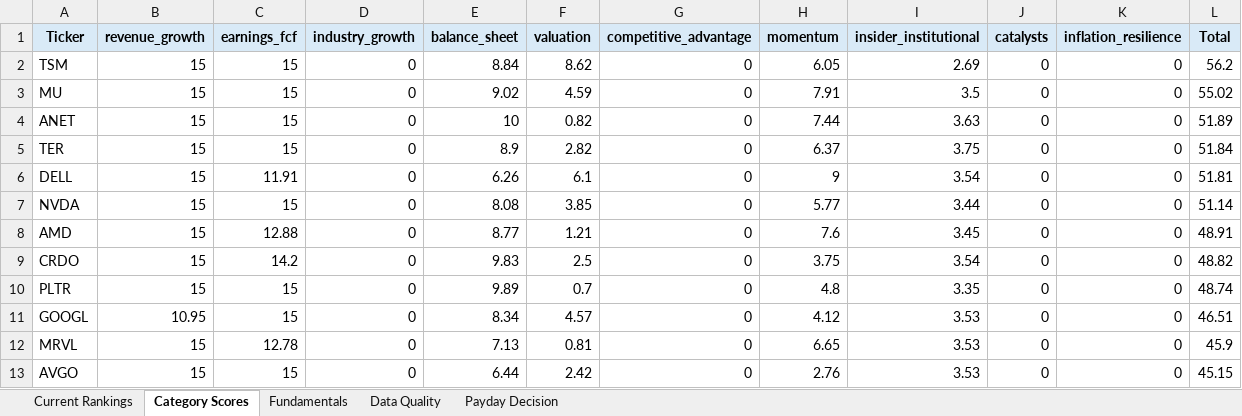
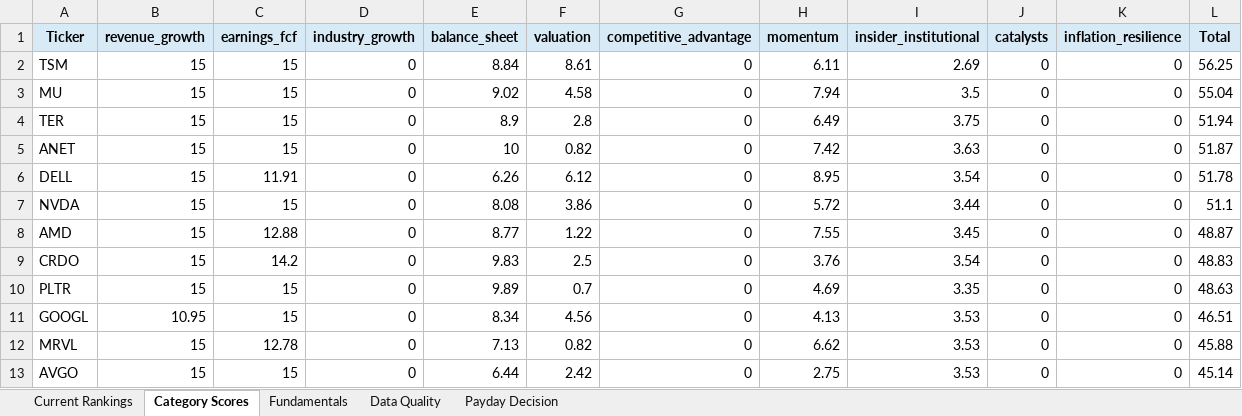
Before and after one commit to Grzesiak33/Version-2-Stock-Investment-Model, an Excel workbook: reports/investment_dashboard.xlsx, sheet Category Scores, drawn as a sheet; only a part is shown; values as stored, in another font and other column widths than the file's, no borders; removed rows and columns are numbered as before the commit, all else as after; the diff covers the shown part only; the diff names each change by its address in the sheet, - before the commit and + after, or states it on an @@ line.

```diff
--- a/reports/investment_dashboard.xlsx (sheet Category Scores)
+++ b/reports/investment_dashboard.xlsx (sheet Category Scores)
-F2 (valuation): 8.62
+F2 (valuation): 8.61
-H2 (momentum): 6.05
+H2 (momentum): 6.11
-L2 (Total): 56.2
+L2 (Total): 56.25
-F3 (valuation): 4.59
+F3 (valuation): 4.58
-H3 (momentum): 7.91
+H3 (momentum): 7.94
-L3 (Total): 55.02
+L3 (Total): 55.04
+row 4: TER | 15 | 15 | 0 | 8.9 | 2.8 | 0 | 6.49 | 3.75 | 0 | 0 | 51.94
-H5 (momentum): 7.44
+H5 (momentum): 7.42
-L5 (Total): 51.89
+L5 (Total): 51.87
-row 5: TER | 15 | 15 | 0 | 8.9 | 2.82 | 0 | 6.37 | 3.75 | 0 | 0 | 51.84
-F6 (valuation): 6.1
+F6 (valuation): 6.12
-H6 (momentum): 9
+H6 (momentum): 8.95
-L6 (Total): 51.81
+L6 (Total): 51.78
-F7 (valuation): 3.85
+F7 (valuation): 3.86
-H7 (momentum): 5.77
+H7 (momentum): 5.72
-L7 (Total): 51.14
+L7 (Total): 51.1
-F8 (valuation): 1.21
+F8 (valuation): 1.22
-H8 (momentum): 7.6
+H8 (momentum): 7.55
-L8 (Total): 48.91
+L8 (Total): 48.87
-H9 (momentum): 3.75
+H9 (momentum): 3.76
-L9 (Total): 48.82
+L9 (Total): 48.83
-H10 (momentum): 4.8
+H10 (momentum): 4.69
-L10 (Total): 48.74
+L10 (Total): 48.63
-F11 (valuation): 4.57
+F11 (valuation): 4.56
-H11 (momentum): 4.12
+H11 (momentum): 4.13
-F12 (valuation): 0.81
+F12 (valuation): 0.82
-H12 (momentum): 6.65
+H12 (momentum): 6.62
-L12 (Total): 45.9
+L12 (Total): 45.88
-H13 (momentum): 2.76
+H13 (momentum): 2.75
-L13 (Total): 45.15
+L13 (Total): 45.14
```
Also changed, not shown: 1 added row, 1 removed row and 41 edited cells elsewhere in this sheet, sheet Fundamentals, sheet Current Rankings, sheet Data Quality, sheet Payday Decision, 32 other files.
